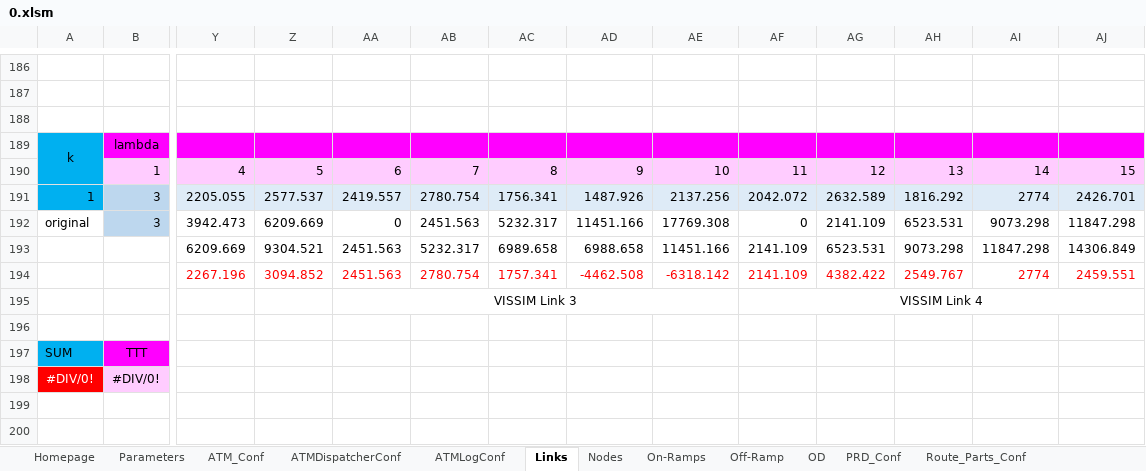
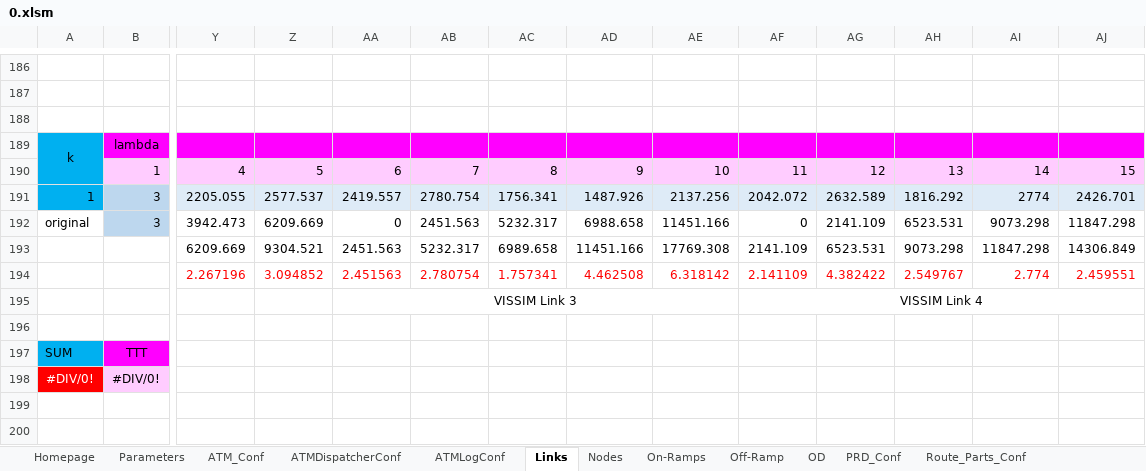
Before and after one commit to cantoncat/v430, an Excel workbook: 0.xlsm, sheet Links, drawn as a sheet; only a part is shown, gaps mark what is left out; values as stored, in another font and other column widths than the file's, no borders; removed rows and columns are numbered as before the commit, all else as after; rows hold the shown columns only; the diff names each change by its address in the sheet, - before the commit and + after, or states it on an @@ line.

```diff
--- a/0.xlsm (sheet Links)
+++ b/0.xlsm (sheet Links)
-AD192: 11451.166
+AD192: 6988.658
-AE192: 17769.308
+AE192: 11451.166
-AD193: 6988.658
+AD193: 11451.166
-AE193: 11451.166
+AE193: 17769.308
-row 194:  |  | 2267.196 | 3094.852 | 2451.563 | 2780.754 | 1757.341 | -4462.508 | -6318.142 | 2141.109 | 4382.422 | 2549.767 | 2774 | 2459.551
+row 194:  |  | 2.267196 | 3.094852 | 2.451563 | 2.780754 | 1.757341 | 4.462508 | 6.318142 | 2.141109 | 4.382422 | 2.549767 | 2.774 | 2.459551
```
Also changed, not shown: sheet On-Ramps, sheet Route_Parts_Conf, sheet Off-Ramp, sheet VSL_Conf, sheet PRD_Conf, sheet RM_Conf, 1 more sheet, formulas that keep their value, 3 other files.
